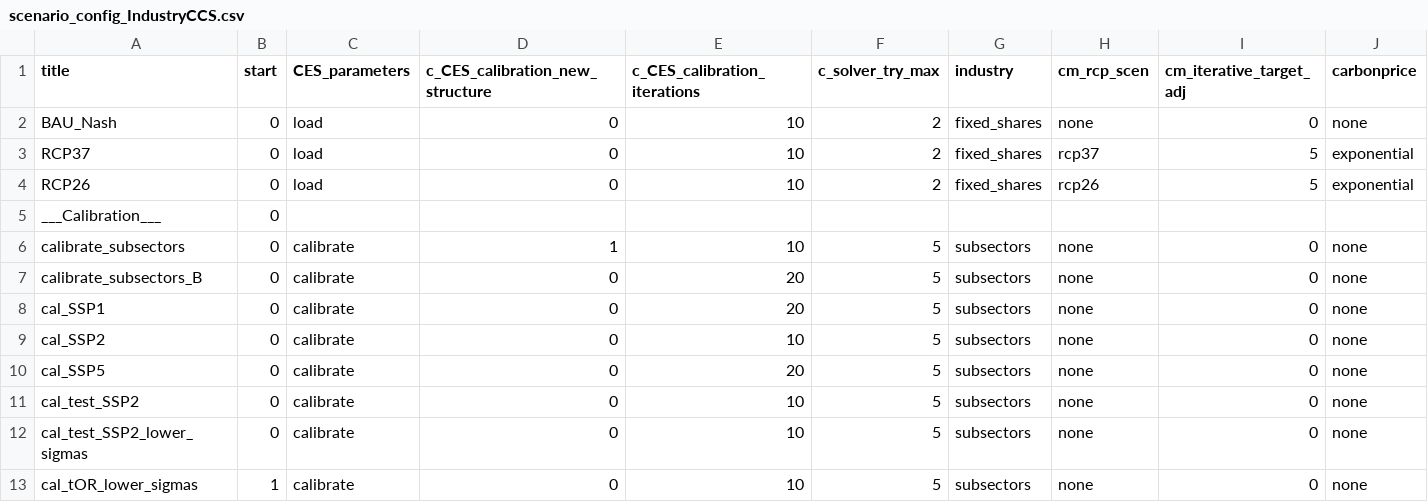
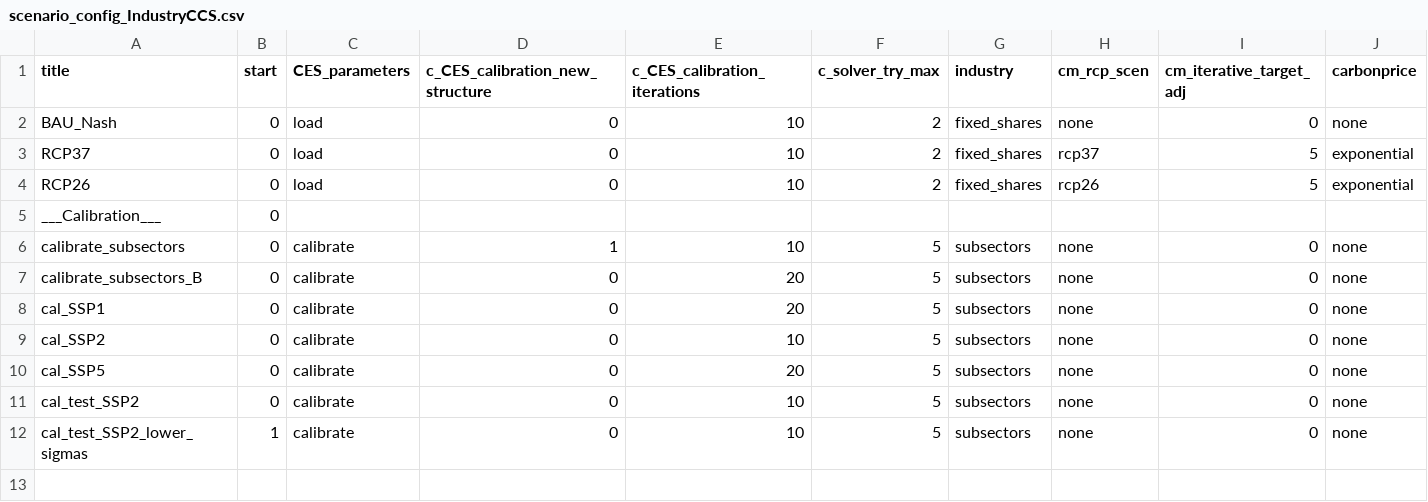
Before and after one commit to remindmodel/remind, a CSV file: config/scenario_config_IndustryCCS.csv, drawn as a sheet; only a part is shown; rows hold the shown columns only; the diff names each change by its address in the sheet, - before the commit and + after, or states it on an @@ line.

```diff
--- a/config/scenario_config_IndustryCCS.csv
+++ b/config/scenario_config_IndustryCCS.csv
-B12 (start): 0
+B12 (start): 1
-row 13: cal_tOR_lower_sigmas | 1 | calibrate | 0 | 10 | 5 | subsectors | none | 0 | none
```
Also changed, not shown: 2 other files.
